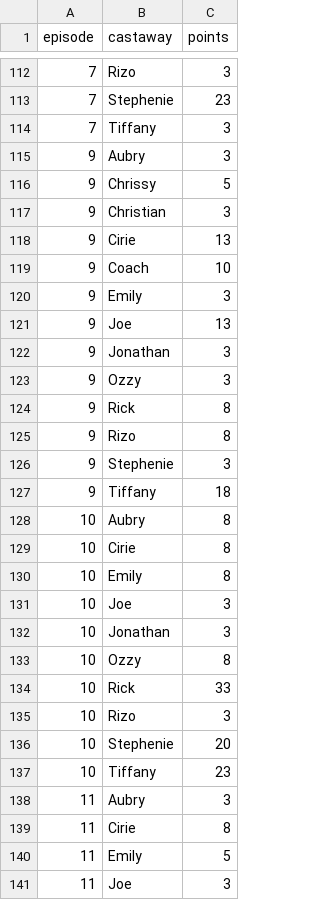
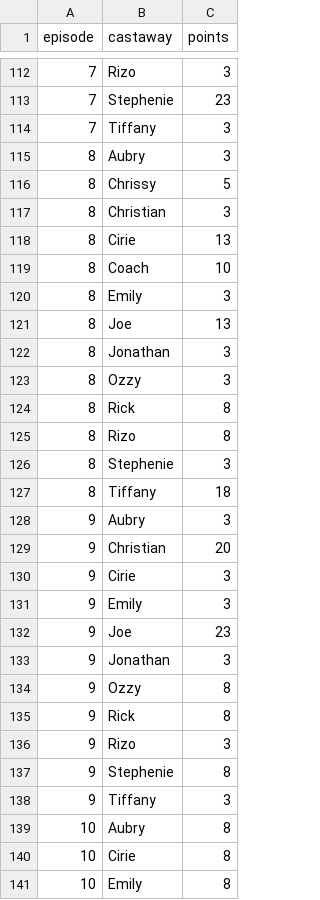
Before and after one commit to leighjbgmailcom/survivor-pool, a CSV file: demo/official_points.csv, drawn as a sheet; only a part is shown, gaps mark what is left out; the shorter side is filled out with more unchanged rows.

```diff
--- a/demo/official_points.csv
+++ b/demo/official_points.csv
@@ -114,15 +114,26 @@ episode,castaway,points
 7,Tiffany,3
+8,Aubry,3
+8,Chrissy,5
+8,Christian,3
+8,Cirie,13
+8,Coach,10
+8,Emily,3
+8,Joe,13
+8,Jonathan,3
+8,Ozzy,3
+8,Rick,8
+8,Rizo,8
+8,Stephenie,3
+8,Tiffany,18
 9,Aubry,3
-9,Chrissy,5
-9,Christian,3
-9,Cirie,13
-9,Coach,10
+9,Christian,20
+9,Cirie,3
 9,Emily,3
-9,Joe,13
+9,Joe,23
 9,Jonathan,3
-9,Ozzy,3
+9,Ozzy,8
 9,Rick,8
-9,Rizo,8
-9,Stephenie,3
-9,Tiffany,18
+9,Rizo,3
+9,Stephenie,8
+9,Tiffany,3
 10,Aubry,8
```
Also changed, not shown: 1 other file.
